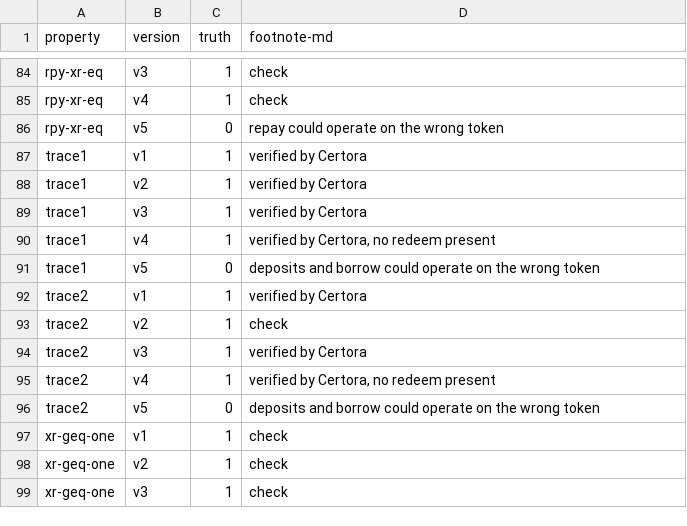
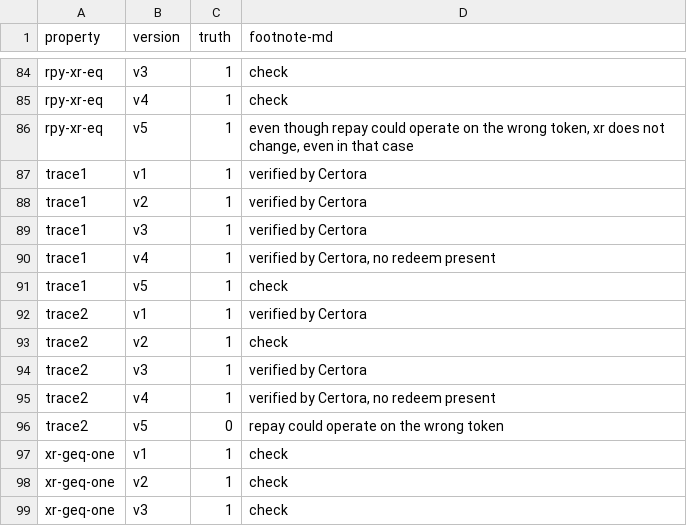
Before and after one commit to fiaravia/contracts-verification-benchmark, a CSV file: contracts/lending-protocol/ground-truth.csv, drawn as a sheet; only a part is shown, gaps mark what is left out; the diff covers the shown part only.

Commit message:
v5 now only breaks repay(), finished hardhat POCs

```diff
--- a/contracts/lending-protocol/ground-truth.csv
+++ b/contracts/lending-protocol/ground-truth.csv
@@ -85,3 +85,3 @@ rpy-xr-eq,v3,1,"check"
 rpy-xr-eq,v4,1,"check"
-rpy-xr-eq,v5,0,"repay could operate on the wrong token"
+rpy-xr-eq,v5,1,"even though repay could operate on the wrong token, xr does not change, even in that case"
 trace1,v1,1,"verified by Certora"
@@ -90,3 +90,3 @@ trace1,v3,1,"verified by Certora"
 trace1,v4,1,"verified by Certora, no redeem present"
-trace1,v5,0,"deposits and borrow could operate on the wrong token"
+trace1,v5,1,"check"
 trace2,v1,1,"verified by Certora"
@@ -95,3 +95,3 @@ trace2,v3,1,"verified by Certora"
 trace2,v4,1,"verified by Certora, no redeem present"
-trace2,v5,0,"deposits and borrow could operate on the wrong token"
+trace2,v5,0,"repay could operate on the wrong token"
 xr-geq-one,v1,1,"check"
```
Also changed, not shown: 19 edited cells elsewhere in this file, 3 other files.
